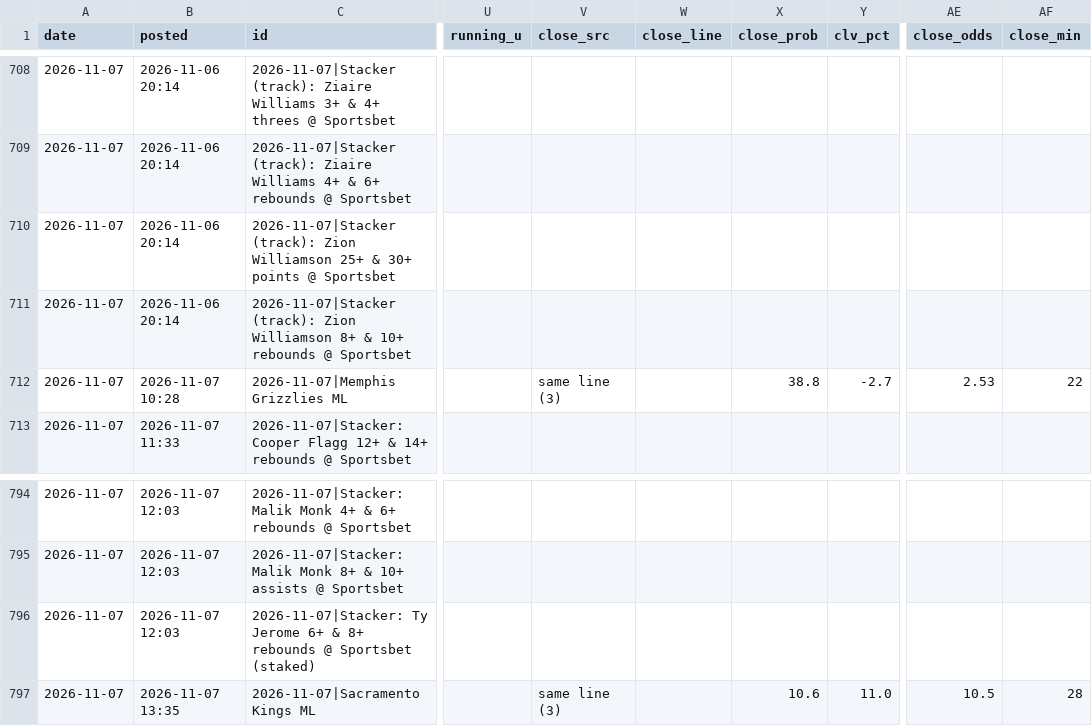
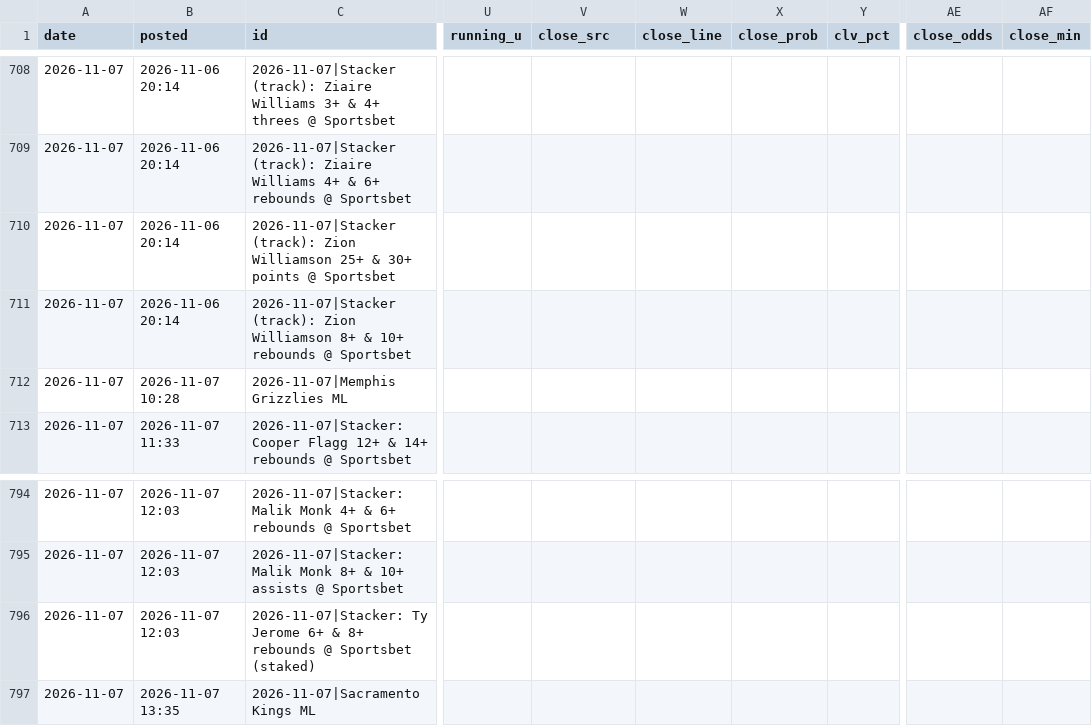
Before and after one commit to andrewkyriacou1993-lang/claudiopunt, a CSV file: data/tracking.csv, drawn as a sheet; only a part is shown, gaps mark what is left out; the diff names each change by its address in the sheet, - before the commit and + after, or states it on an @@ line.

```diff
--- a/data/tracking.csv
+++ b/data/tracking.csv
-V712 (close_src): same line (3)
+V712 (close_src): (empty)
-X712 (close_prob): 38.8
+X712 (close_prob): (empty)
-Y712 (clv_pct): -2.7
+Y712 (clv_pct): (empty)
-AE712 (close_odds): 2.53
+AE712 (close_odds): (empty)
-AF712 (close_min): 22
+AF712 (close_min): (empty)
-V797 (close_src): same line (3)
+V797 (close_src): (empty)
-X797 (close_prob): 10.6
+X797 (close_prob): (empty)
-Y797 (clv_pct): 11.0
+Y797 (clv_pct): (empty)
-AE797 (close_odds): 10.5
+AE797 (close_odds): (empty)
-AF797 (close_min): 28
+AF797 (close_min): (empty)
```
Also changed, not shown: data/games_next.csv, data/history.csv, 9 other files.
